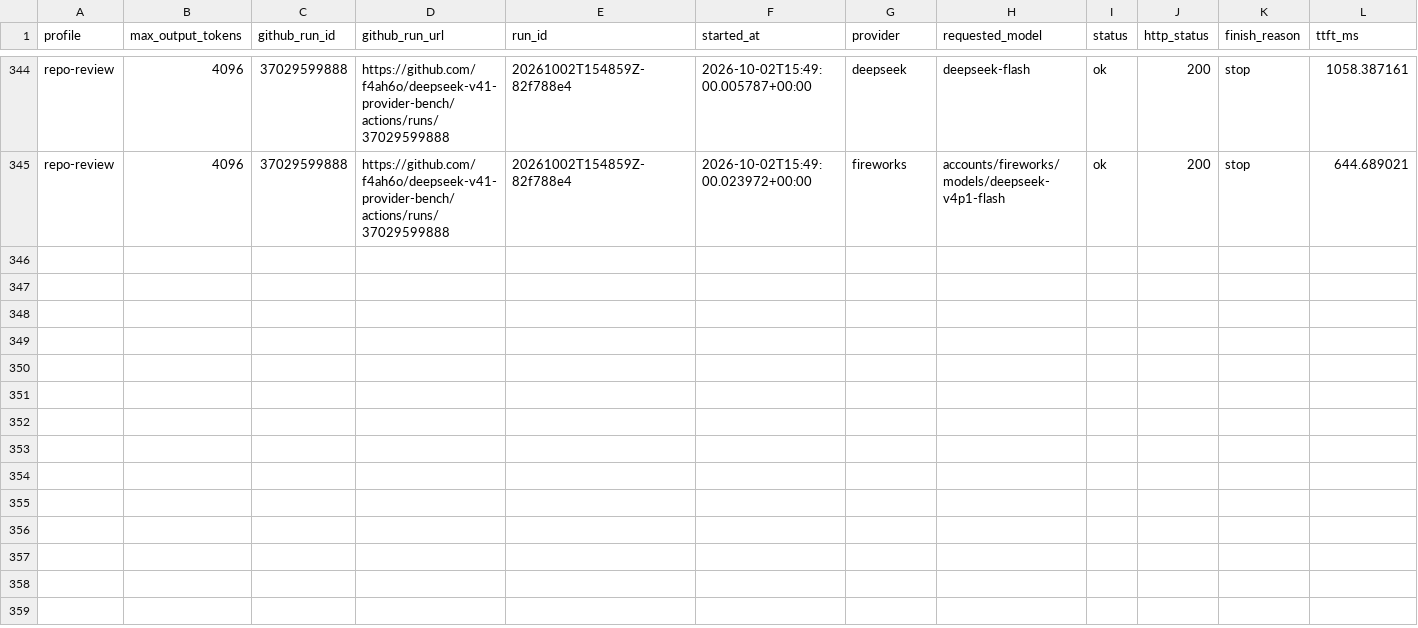
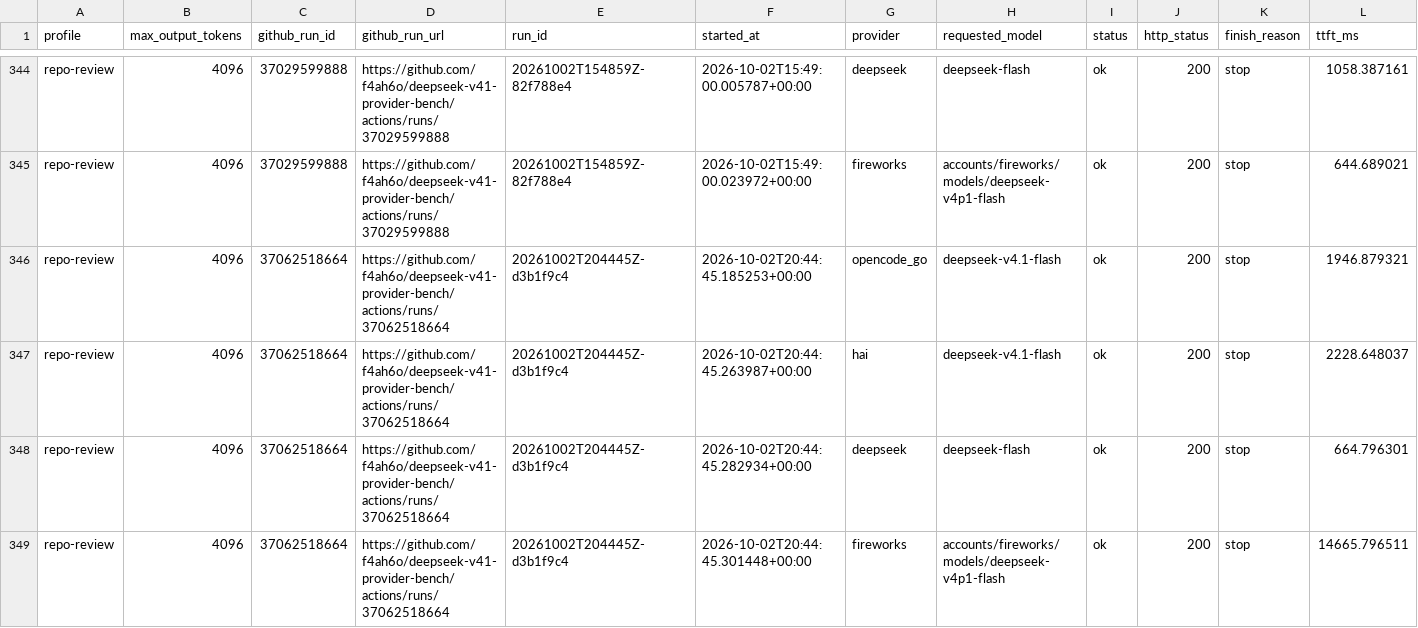
Before and after one commit to f4ah6o/deepseek-v41-provider-bench, a CSV file: data/history.csv, drawn as a sheet; only a part is shown, gaps mark what is left out; rows hold the shown columns only; the diff names each change by its address in the sheet, - before the commit and + after, or states it on an @@ line.

```diff
--- a/data/history.csv
+++ b/data/history.csv
+row 346: repo-review | 4096 | 37062518664 | https://github.com/f4ah6o/deepseek-v41-provider-bench/actions/runs/37062518664 | 20261002T204445Z-d3b1f9c4 | 2026-10-02T20:44:45.185253+00:00 | opencode_go | deepseek-v4.1-flash | ok | 200 | stop | 1946.879321
+row 347: repo-review | 4096 | 37062518664 | https://github.com/f4ah6o/deepseek-v41-provider-bench/actions/runs/37062518664 | 20261002T204445Z-d3b1f9c4 | 2026-10-02T20:44:45.263987+00:00 | hai | deepseek-v4.1-flash | ok | 200 | stop | 2228.648037
+row 348: repo-review | 4096 | 37062518664 | https://github.com/f4ah6o/deepseek-v41-provider-bench/actions/runs/37062518664 | 20261002T204445Z-d3b1f9c4 | 2026-10-02T20:44:45.282934+00:00 | deepseek | deepseek-flash | ok | 200 | stop | 664.796301
+row 349: repo-review | 4096 | 37062518664 | https://github.com/f4ah6o/deepseek-v41-provider-bench/actions/runs/37062518664 | 20261002T204445Z-d3b1f9c4 | 2026-10-02T20:44:45.301448+00:00 | fireworks | accounts/fireworks/models/deepseek-v4p1-flash | ok | 200 | stop | 14665.796511
```
Also changed, not shown: 1 other file.
